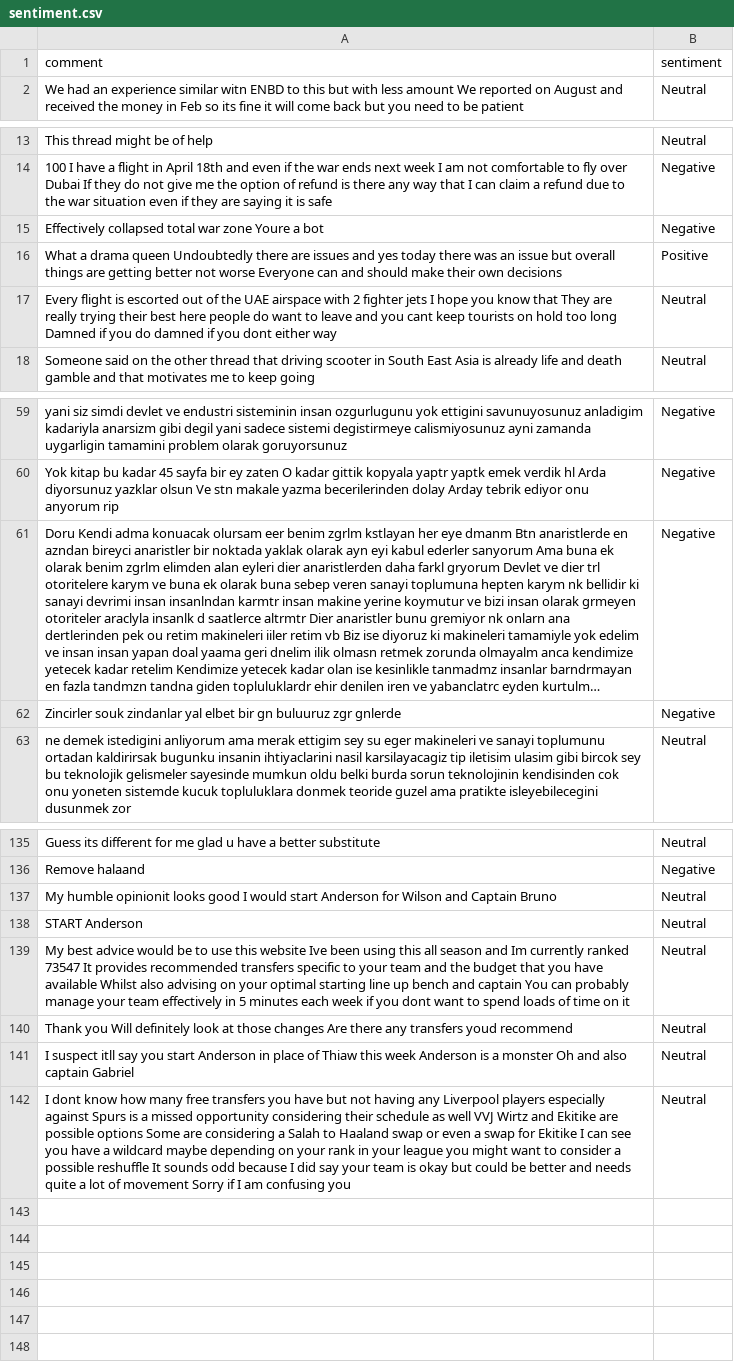
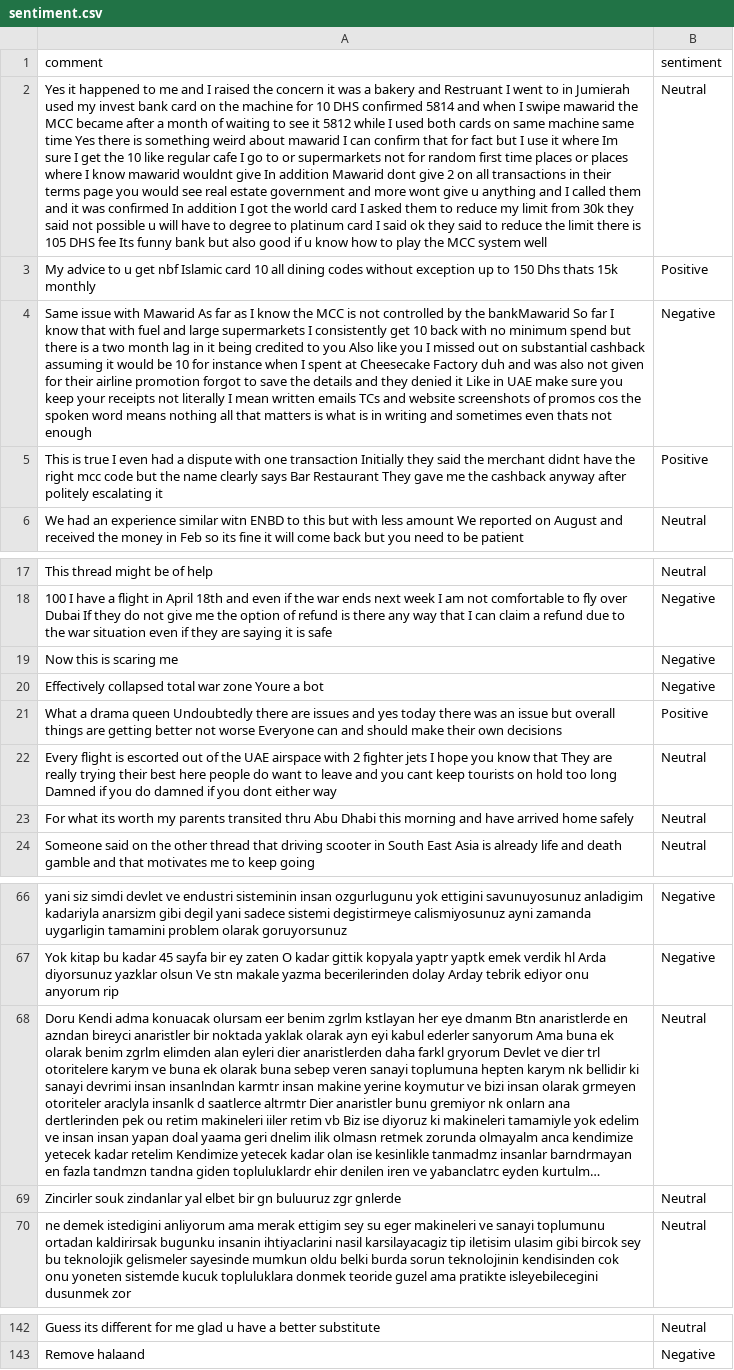
Before and after one commit to felixabraham670706/sentiment, a CSV file: sentiment.csv, drawn as a sheet; only a part is shown, gaps mark what is left out; long unchanged cells end in …; removed rows and columns are numbered as before the commit, all else as after; the diff covers the shown part only; the diff names each change by its address in the sheet, - before the commit and + after, or states it on an @@ line.

```diff
--- a/sentiment.csv
+++ b/sentiment.csv
+row 2: Yes it happened to me and I raised the concern it was a bakery and Restruant I went to in Jumierah used my invest bank card on the machine for 10 DHS confirmed 5814 and when I swipe mawarid the MCC became after a month of waiting to see it 5812 while I used both cards on same machine same time Yes there is something weird about mawarid I can confirm that for fact but I use it where Im sure I get the 10 like regular cafe I go to or supermarkets not for random first time places or places where I know mawarid wouldnt give In addition Mawarid dont give 2 on all transactions in their terms page you would see real estate government and more wont give u anything and I called them and it was confirmed In addition I got the world card I asked them to reduce my limit from 30k they said not possible u will have to degree to platinum card I said ok they said to reduce the limit there is 105 DHS fee Its funny bank but also good if u know how to play the MCC system well | Neutral
+row 3: My advice to u get nbf Islamic card 10 all dining codes without exception up to 150 Dhs thats 15k monthly | Positive
+row 4: Same issue with Mawarid As far as I know the MCC is not controlled by the bankMawarid So far I know that with fuel and large supermarkets I consistently get 10 back with no minimum spend but there is a two month lag in it being credited to you Also like you I missed out on substantial cashback assuming it would be 10 for instance when I spent at Cheesecake Factory duh and was also not given for their airline promotion forgot to save the details and they denied it Like in UAE make sure you keep your receipts not literally I mean written emails TCs and website screenshots of promos cos the spoken word means nothing all that matters is what is in writing and sometimes even thats not enough | Negative
+row 5: This is true I even had a dispute with one transaction Initially they said the merchant didnt have the right mcc code but the name clearly says Bar Restaurant They gave me the cashback anyway after politely escalating it | Positive
+row 19: Now this is scaring me | Negative
+row 23: For what its worth my parents transited thru Abu Dhabi this morning and have arrived home safely | Neutral
-B68:B69 (sentiment): Negative
+B68:B69 (sentiment): Neutral
-row 137: My humble opinionit looks good I would start Anderson for Wilson and Captain Bruno | Neutral
-row 138: START Anderson | Neutral
-row 139: My best advice would be to use this website Ive been using this all season and Im currently ranked 73547 It provides recommended transfers specific to your team and the budget that you have available Whilst also advising on your optimal starting line up bench and captain You can probably manage your team effectively in 5 minutes each week if you dont want to spend loads of time on it | Neutral
-row 140: Thank you Will definitely look at those changes Are there any transfers youd recommend | Neutral
-row 141: I suspect itll say you start Anderson in place of Thiaw this week Anderson is a monster Oh and also captain Gabriel | Neutral
-row 142: I dont know how many free transfers you have but not having any Liverpool players especially against Spurs is a missed opportunity considering their schedule as well VVJ Wirtz and Ekitike are possible options Some are considering a Salah to Haaland swap or even a swap for Ekitike I can see you have a wildcard maybe depending on your rank in your league you might want to consider a possible reshuffle It sounds odd because I did say your team is okay but could be better and needs quite a lot of movement Sorry if I am confusing you | Neutral
```
Also changed, not shown: 1 added row, 1 moved row and 2 edited cells elsewhere in this file.
